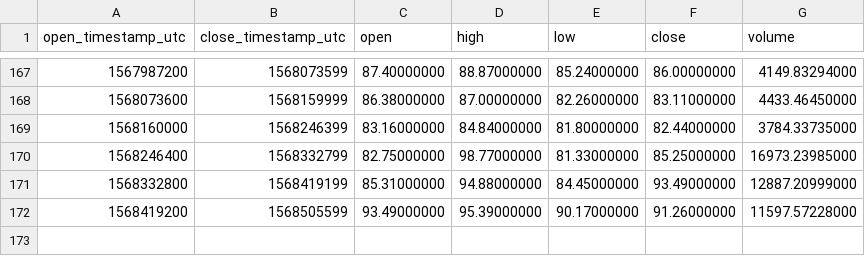
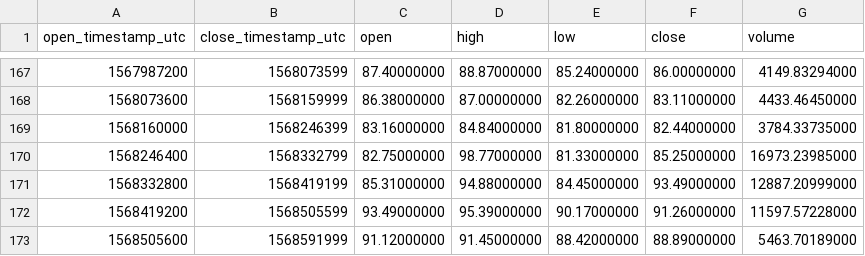
Before and after one commit to cryptobigbro/binance-DASHUSDT, a CSV file: binance-DASHUSDT-1d.csv, drawn as a sheet; only a part is shown, gaps mark what is left out.

```diff
--- a/binance-DASHUSDT-1d.csv
+++ b/binance-DASHUSDT-1d.csv
@@ -172 +172,2 @@ open_timestamp_utc,close_timestamp_utc,open,high,low,close,volume
 1568419200,1568505599,93.49000000,95.39000000,90.17000000,91.26000000,11597.57228000
+1568505600,1568591999,91.12000000,91.45000000,88.42000000,88.89000000,5463.70189000
```
Also changed, not shown: binance-DASHUSDT-1h.csv.
